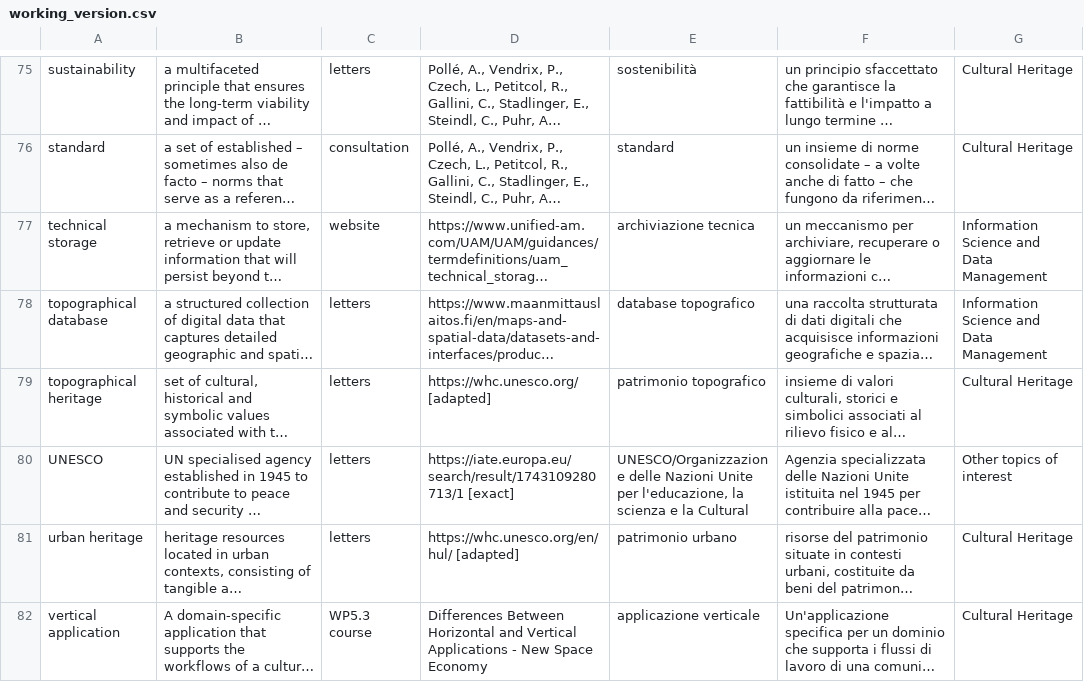
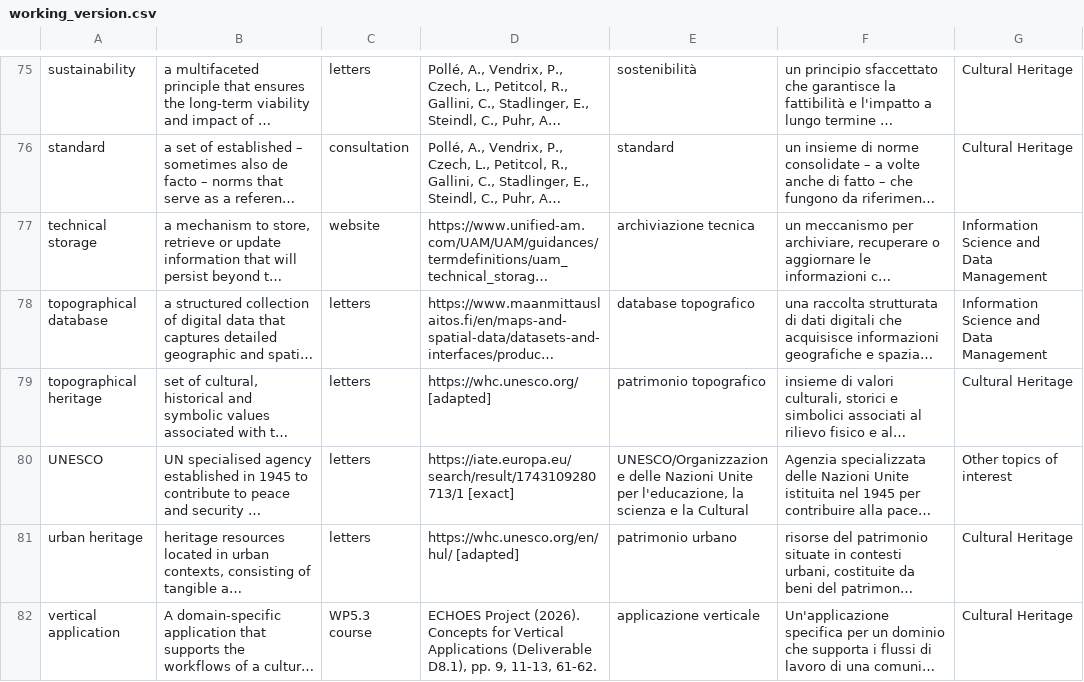
Before and after one commit to ECHOES-ECCCH-TECHNICAL/ECHOES-Glossary, a CSV file: working_version.csv, drawn as a sheet; only a part is shown, gaps mark what is left out; long unchanged cells end in …; the diff names each change by its address in the sheet, - before the commit and + after, or states it on an @@ line.

Commit message:
Update vertical application source citation
Refresh the glossary entry for 'vertical application' by replacing the outdated source reference with the approved ECHOES project citation while keeping the definition intact. This aligns the term metadata with the current project documentation.

```diff
--- a/working_version.csv
+++ b/working_version.csv
-D82: Differences Between Horizontal and Vertical Applications - New Space Economy
+D82: ECHOES Project (2026). Concepts for Vertical Applications (Deliverable D8.1), pp. 9, 11-13, 61-62.
```
